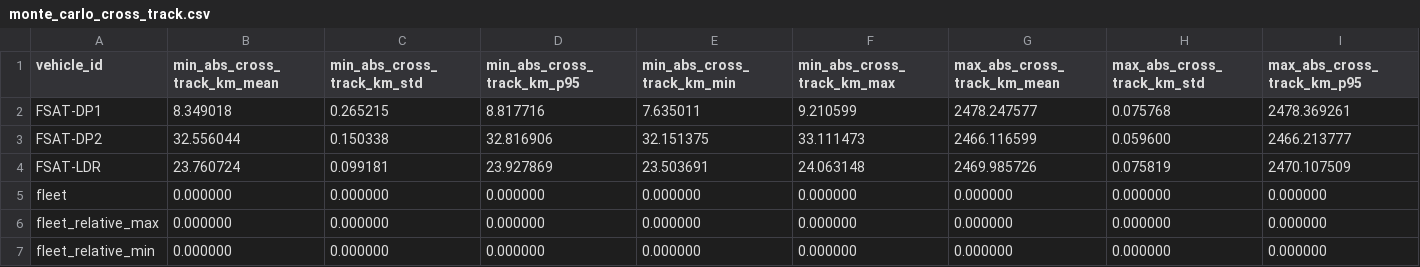
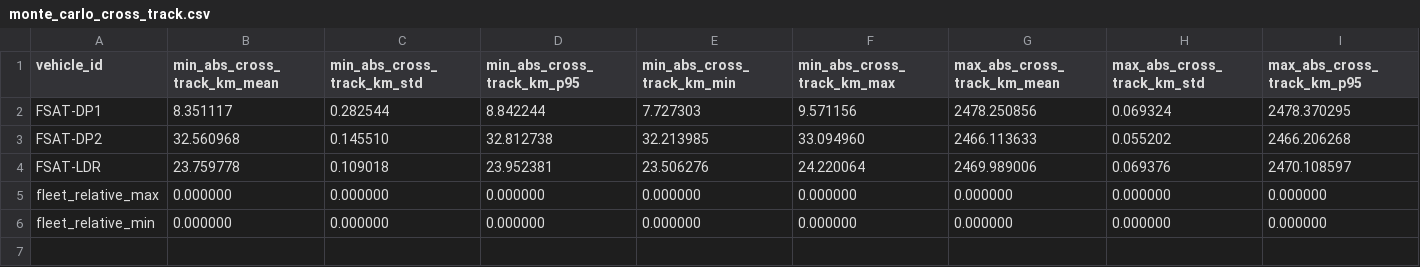
Before and after one commit to SinsaMed/formation-sat-2, a CSV file: artefacts/run_20260321_0740Z_tehran_daily_pass_locked/monte_carlo_cross_track.csv, drawn as a sheet; only a part is shown; rows hold the shown columns only; the diff covers the shown part only; the diff names each change by its address in the sheet, - before the commit and + after, or states it on an @@ line.

Commit message:
Recompute Tehran daily pass artefacts and sweep

```diff
--- a/artefacts/run_20260321_0740Z_tehran_daily_pass_locked/monte_carlo_cross_track.csv
+++ b/artefacts/run_20260321_0740Z_tehran_daily_pass_locked/monte_carlo_cross_track.csv
-B2 (min_abs_cross_track_km_mean): 8.349018
+B2 (min_abs_cross_track_km_mean): 8.351117
-C2 (min_abs_cross_track_km_std): 0.265215
+C2 (min_abs_cross_track_km_std): 0.282544
-D2 (min_abs_cross_track_km_p95): 8.817716
+D2 (min_abs_cross_track_km_p95): 8.842244
-E2 (min_abs_cross_track_km_min): 7.635011
+E2 (min_abs_cross_track_km_min): 7.727303
-F2 (min_abs_cross_track_km_max): 9.210599
+F2 (min_abs_cross_track_km_max): 9.571156
-G2 (max_abs_cross_track_km_mean): 2478.247577
+G2 (max_abs_cross_track_km_mean): 2478.250856
-H2 (max_abs_cross_track_km_std): 0.075768
+H2 (max_abs_cross_track_km_std): 0.069324
-I2 (max_abs_cross_track_km_p95): 2478.369261
+I2 (max_abs_cross_track_km_p95): 2478.370295
-B3 (min_abs_cross_track_km_mean): 32.556044
+B3 (min_abs_cross_track_km_mean): 32.560968
-C3 (min_abs_cross_track_km_std): 0.150338
+C3 (min_abs_cross_track_km_std): 0.145510
-D3 (min_abs_cross_track_km_p95): 32.816906
+D3 (min_abs_cross_track_km_p95): 32.812738
-E3 (min_abs_cross_track_km_min): 32.151375
+E3 (min_abs_cross_track_km_min): 32.213985
-F3 (min_abs_cross_track_km_max): 33.111473
+F3 (min_abs_cross_track_km_max): 33.094960
-G3 (max_abs_cross_track_km_mean): 2466.116599
+G3 (max_abs_cross_track_km_mean): 2466.113633
-H3 (max_abs_cross_track_km_std): 0.059600
+H3 (max_abs_cross_track_km_std): 0.055202
-I3 (max_abs_cross_track_km_p95): 2466.213777
+I3 (max_abs_cross_track_km_p95): 2466.206268
-B4 (min_abs_cross_track_km_mean): 23.760724
+B4 (min_abs_cross_track_km_mean): 23.759778
-C4 (min_abs_cross_track_km_std): 0.099181
+C4 (min_abs_cross_track_km_std): 0.109018
-D4 (min_abs_cross_track_km_p95): 23.927869
+D4 (min_abs_cross_track_km_p95): 23.952381
-E4 (min_abs_cross_track_km_min): 23.503691
+E4 (min_abs_cross_track_km_min): 23.506276
-F4 (min_abs_cross_track_km_max): 24.063148
+F4 (min_abs_cross_track_km_max): 24.220064
-G4 (max_abs_cross_track_km_mean): 2469.985726
+G4 (max_abs_cross_track_km_mean): 2469.989006
-H4 (max_abs_cross_track_km_std): 0.075819
+H4 (max_abs_cross_track_km_std): 0.069376
-I4 (max_abs_cross_track_km_p95): 2470.107509
+I4 (max_abs_cross_track_km_p95): 2470.108597
-row 5: fleet | 0.000000 | 0.000000 | 0.000000 | 0.000000 | 0.000000 | 0.000000 | 0.000000 | 0.000000
```
Also changed, not shown: 7 edited cells elsewhere in this file, 9 other files.
